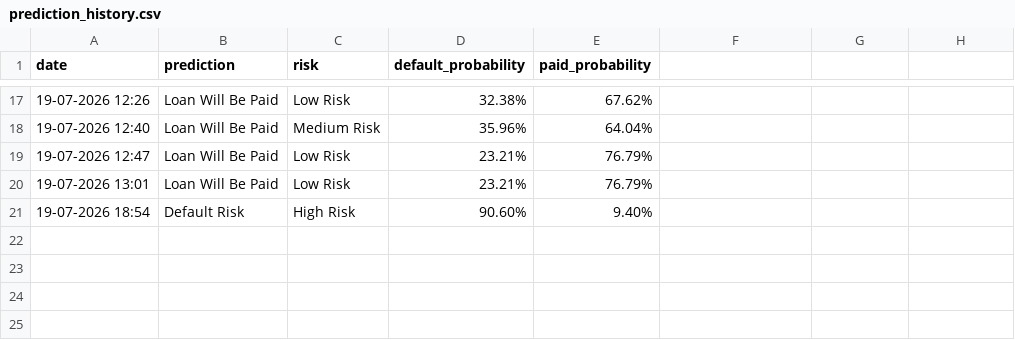
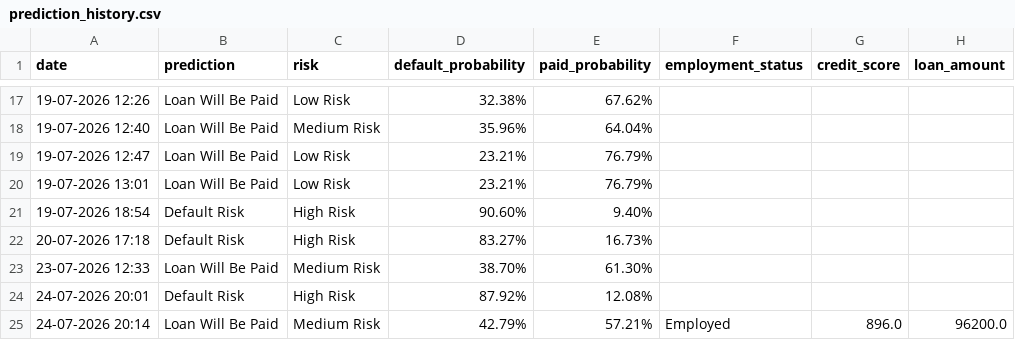
Before and after one commit to virajkotawadekar/Loan-Assist-EMI-Default-Prediction-Platform, a CSV file: static/reports/prediction_history.csv, drawn as a sheet; only a part is shown, gaps mark what is left out; the diff names each change by its address in the sheet, - before the commit and + after, or states it on an @@ line.

Commit message:
Enhanced PDF report, analytics and login page

```diff
--- a/static/reports/prediction_history.csv
+++ b/static/reports/prediction_history.csv
-F1: (empty)
+F1: employment_status
-G1: (empty)
+G1: credit_score
-H1: (empty)
+H1: loan_amount
+row 22: 20-07-2026 17:18 | Default Risk | High Risk | 83.27% | 16.73%
+row 23: 23-07-2026 12:33 | Loan Will Be Paid | Medium Risk | 38.70% | 61.30%
+row 24: 24-07-2026 20:01 | Default Risk | High Risk | 87.92% | 12.08%
+row 25: 24-07-2026 20:14 | Loan Will Be Paid | Medium Risk | 42.79% | 57.21% | Employed | 896.0 | 96200.0
```
Also changed, not shown: 4 other files.
